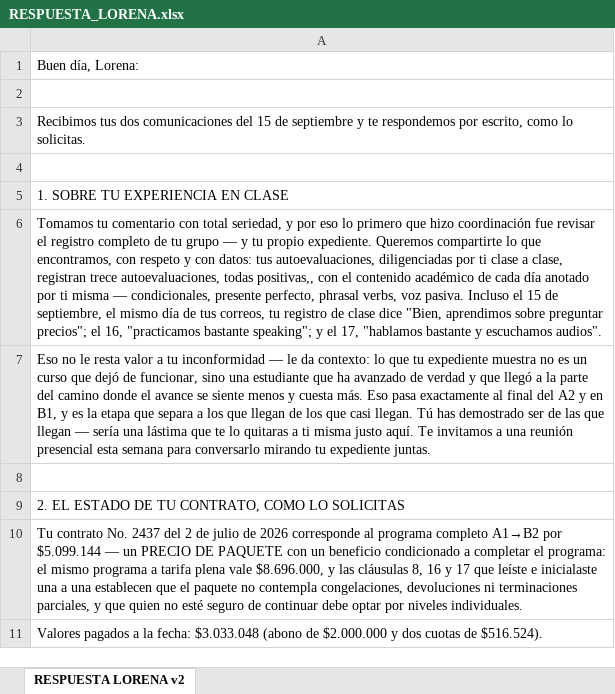
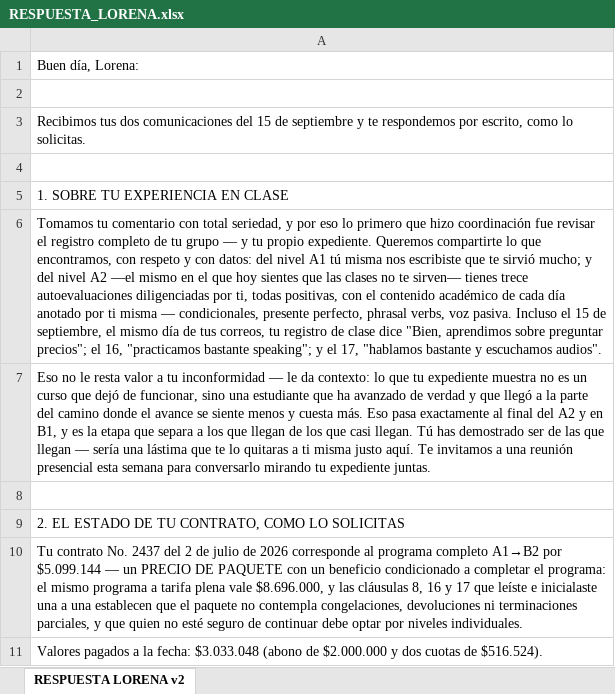
Before and after one commit to gomezrdiana/Plan-academico, an Excel workbook: recursos/experiencia_cliente/Lorena/RESPUESTA_LORENA.xlsx, sheet RESPUESTA LORENA v2, drawn as a sheet; only a part is shown; values as stored, in another font and other column widths than the file's, no borders; the diff names each change by its address in the sheet, - before the commit and + after, or states it on an @@ line.

```diff
--- a/recursos/experiencia_cliente/Lorena/RESPUESTA_LORENA.xlsx (sheet RESPUESTA LORENA v2)
+++ b/recursos/experiencia_cliente/Lorena/RESPUESTA_LORENA.xlsx (sheet RESPUESTA LORENA v2)
-A6: …con datos: tus autoevaluaciones, diligenciadas por ti clase a clase, registran trece autoevaluaciones, todas positivas,, con el…
+A6: …con datos: del nivel A1 tú misma nos escribiste que te sirvió mucho; y del nivel A2 —el mismo en el que hoy sientes que las clases no te sirven— tienes trece autoevaluaciones diligenciadas por ti, todas positivas, con el…
```
